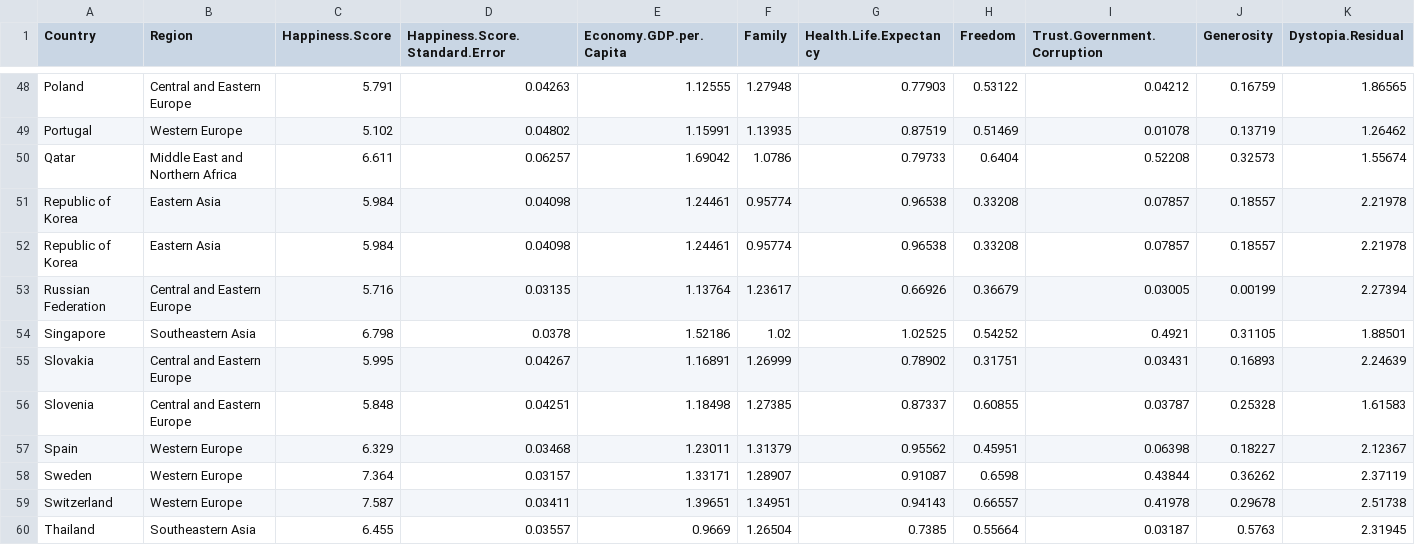
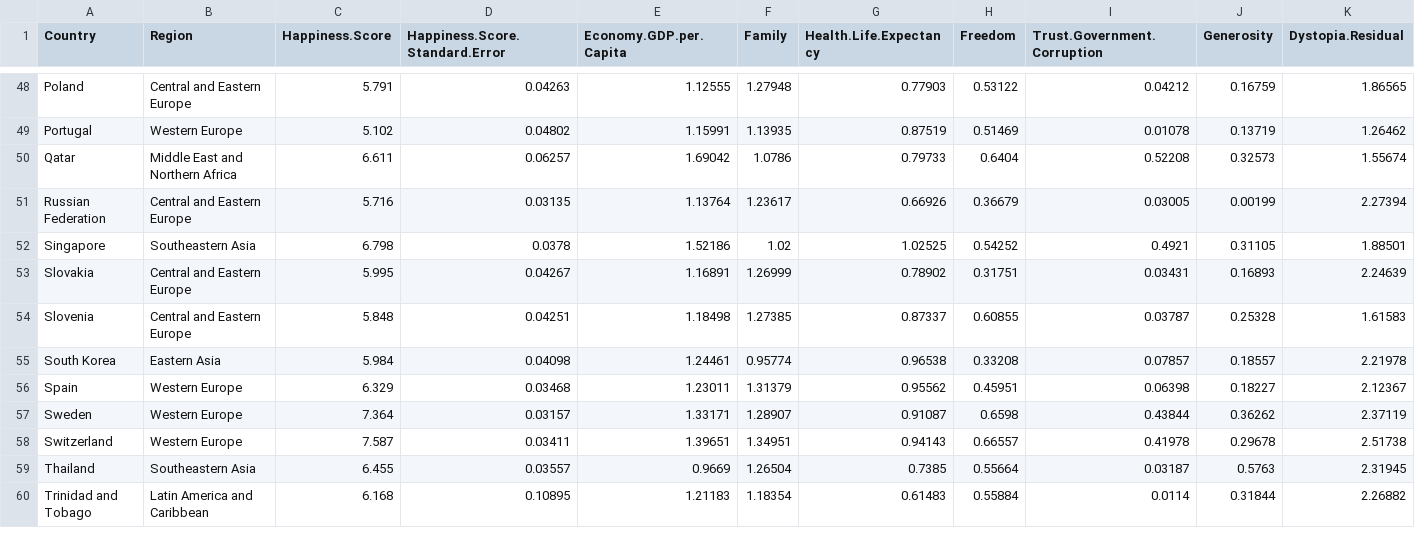
Before and after one commit to Yuelingl/IT_Project, a CSV file: data/master_data/master_data.csv, drawn as a sheet; only a part is shown, gaps mark what is left out; the shorter side is filled out with more unchanged rows; removed rows and columns are numbered as before the commit, all else as after; rows hold the shown columns only; the diff names each change by its address in the sheet, - before the commit and + after, or states it on an @@ line.

```diff
--- a/data/master_data/master_data.csv
+++ b/data/master_data/master_data.csv
-row 51: Republic of Korea | Eastern Asia | 5.984 | 0.04098 | 1.24461 | 0.95774 | 0.96538 | 0.33208 | 0.07857 | 0.18557 | 2.21978
-row 52: Republic of Korea | Eastern Asia | 5.984 | 0.04098 | 1.24461 | 0.95774 | 0.96538 | 0.33208 | 0.07857 | 0.18557 | 2.21978
+row 55: South Korea | Eastern Asia | 5.984 | 0.04098 | 1.24461 | 0.95774 | 0.96538 | 0.33208 | 0.07857 | 0.18557 | 2.21978
```
Also changed, not shown: data/clean_data/alcohol_data.csv, data/clean_data/happiness_data.csv, 17 other files.
